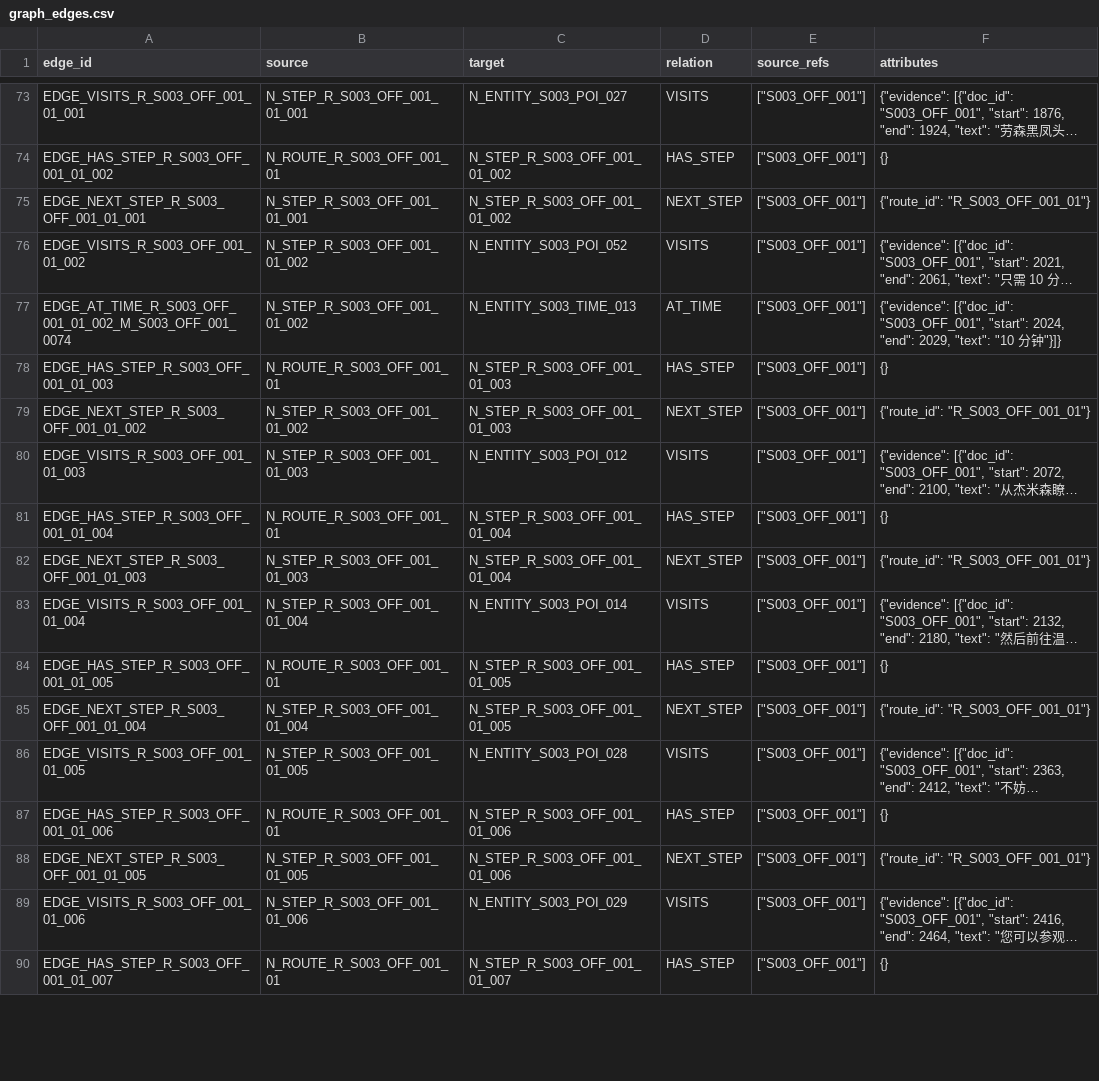
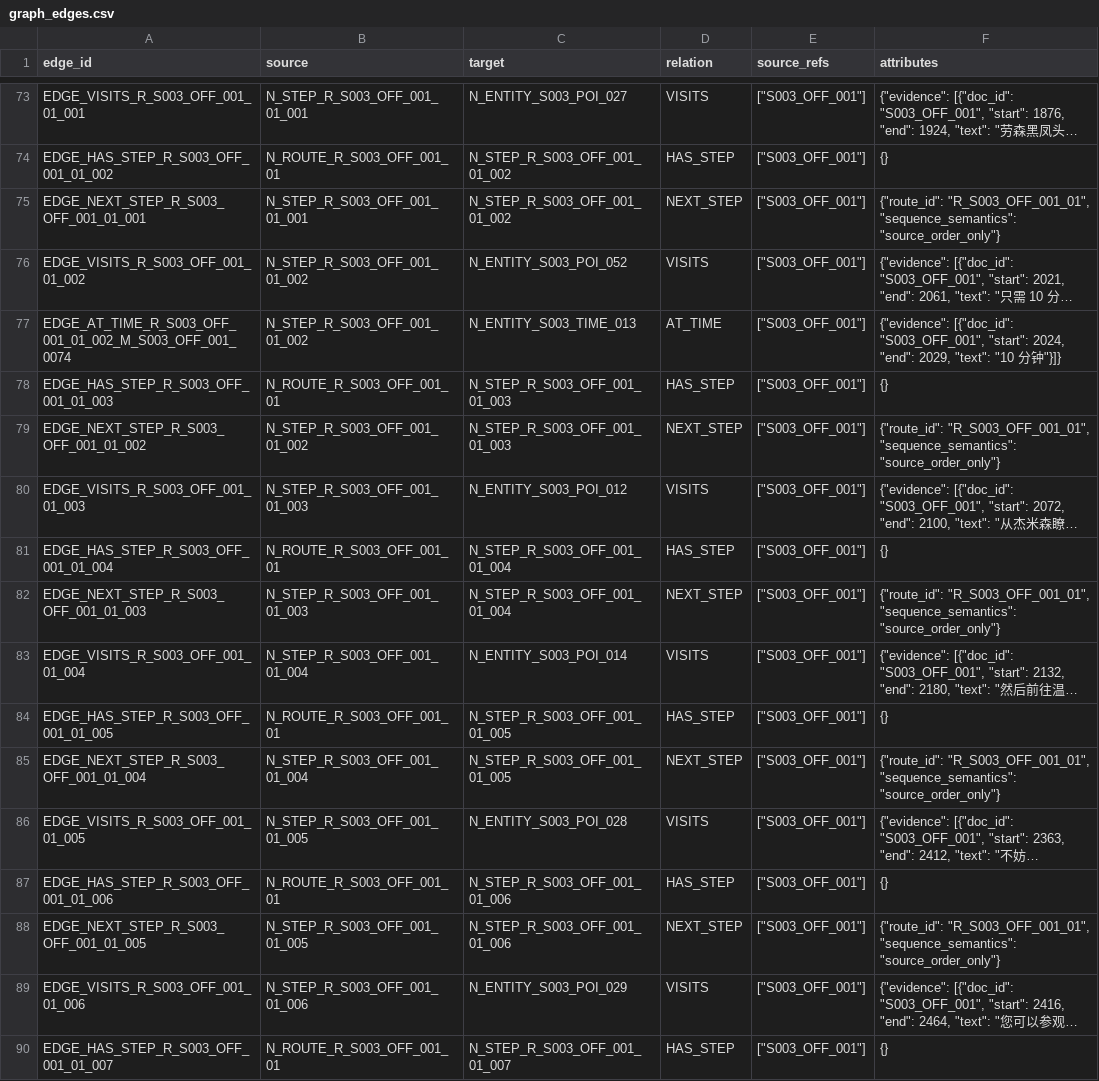
Before and after one commit to 2637992304-oss/tourism-knowledge-mining, a CSV file: data/outputs/graph_edges.csv, drawn as a sheet; only a part is shown, gaps mark what is left out; long unchanged cells end in …; the diff covers the shown part only; the diff names each change by its address in the sheet, - before the commit and + after, or states it on an @@ line.

```diff
--- a/data/outputs/graph_edges.csv
+++ b/data/outputs/graph_edges.csv
-F75 (attributes): {"route_id": "R_S003_OFF_001_01"}
+F75 (attributes): {"route_id": "R_S003_OFF_001_01", "sequence_semantics": "source_order_only"}
-F79 (attributes): {"route_id": "R_S003_OFF_001_01"}
+F79 (attributes): {"route_id": "R_S003_OFF_001_01", "sequence_semantics": "source_order_only"}
-F82 (attributes): {"route_id": "R_S003_OFF_001_01"}
+F82 (attributes): {"route_id": "R_S003_OFF_001_01", "sequence_semantics": "source_order_only"}
-F85 (attributes): {"route_id": "R_S003_OFF_001_01"}
+F85 (attributes): {"route_id": "R_S003_OFF_001_01", "sequence_semantics": "source_order_only"}
-F88 (attributes): {"route_id": "R_S003_OFF_001_01"}
+F88 (attributes): {"route_id": "R_S003_OFF_001_01", "sequence_semantics": "source_order_only"}
```
Also changed, not shown: 2 added rows and 23 edited cells elsewhere in this file, data/outputs/graph_nodes.csv, 56 other files.
